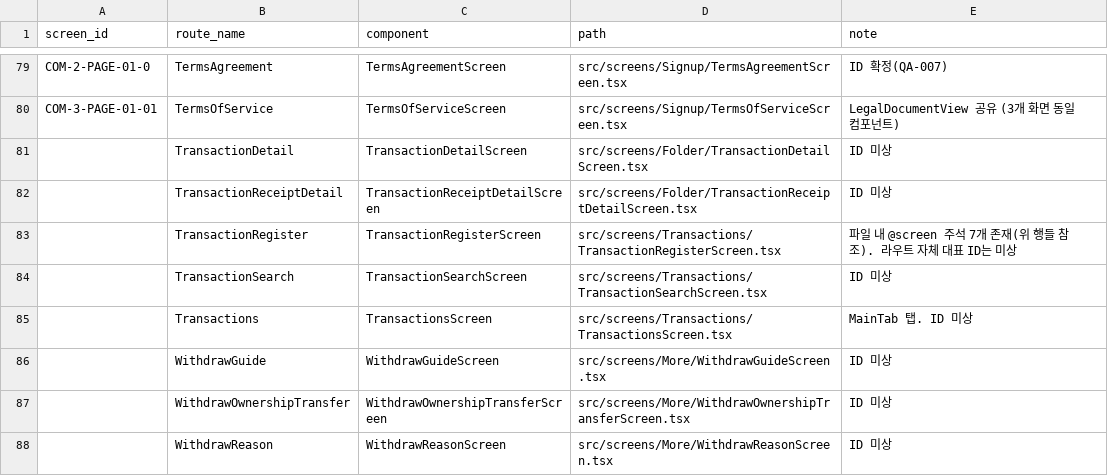
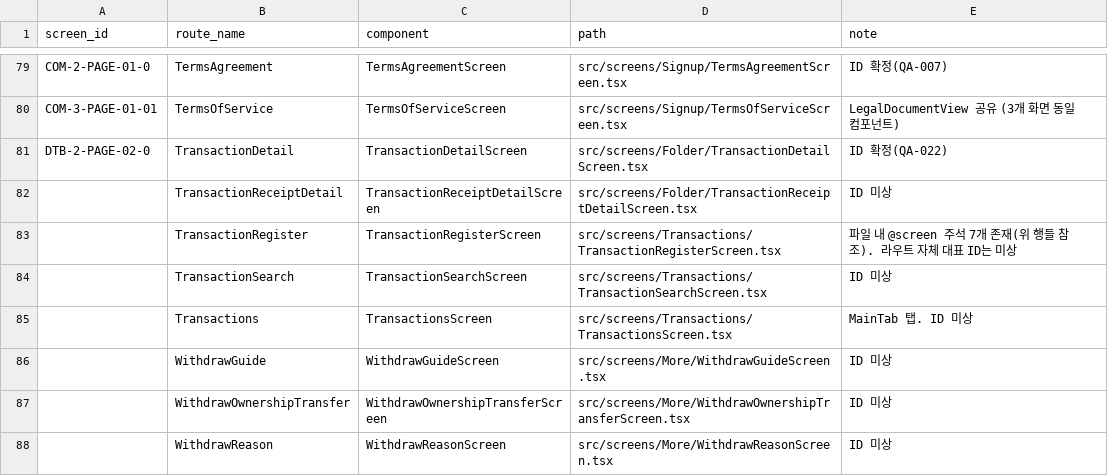
Before and after one commit to mju-billage/billage_FE, a TSV file: docs/screen-map.tsv, drawn as a sheet; only a part is shown, gaps mark what is left out.

```diff
--- a/docs/screen-map.tsv
+++ b/docs/screen-map.tsv
@@ -80,3 +80,3 @@ COM-2-PAGE-01-0	TermsAgreement	TermsAgreementScreen	src/screens/Signup/TermsAgre
 COM-3-PAGE-01-01	TermsOfService	TermsOfServiceScreen	src/screens/Signup/TermsOfServiceScreen.tsx	LegalDocumentView 공유 (3개 화면 동일 컴포넌트)
-	TransactionDetail	TransactionDetailScreen	src/screens/Folder/TransactionDetailScreen.tsx	ID 미상
+DTB-2-PAGE-02-0	TransactionDetail	TransactionDetailScreen	src/screens/Folder/TransactionDetailScreen.tsx	ID 확정(QA-022)
 	TransactionReceiptDetail	TransactionReceiptDetailScreen	src/screens/Folder/TransactionReceiptDetailScreen.tsx	ID 미상
```
Also changed, not shown: 5 other files.
